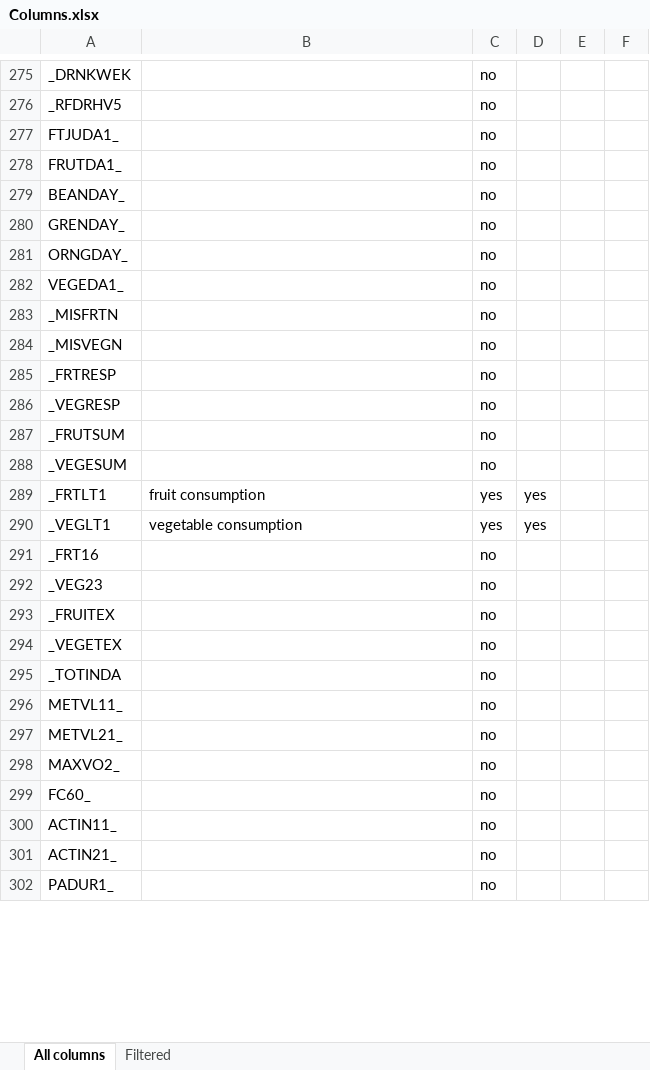
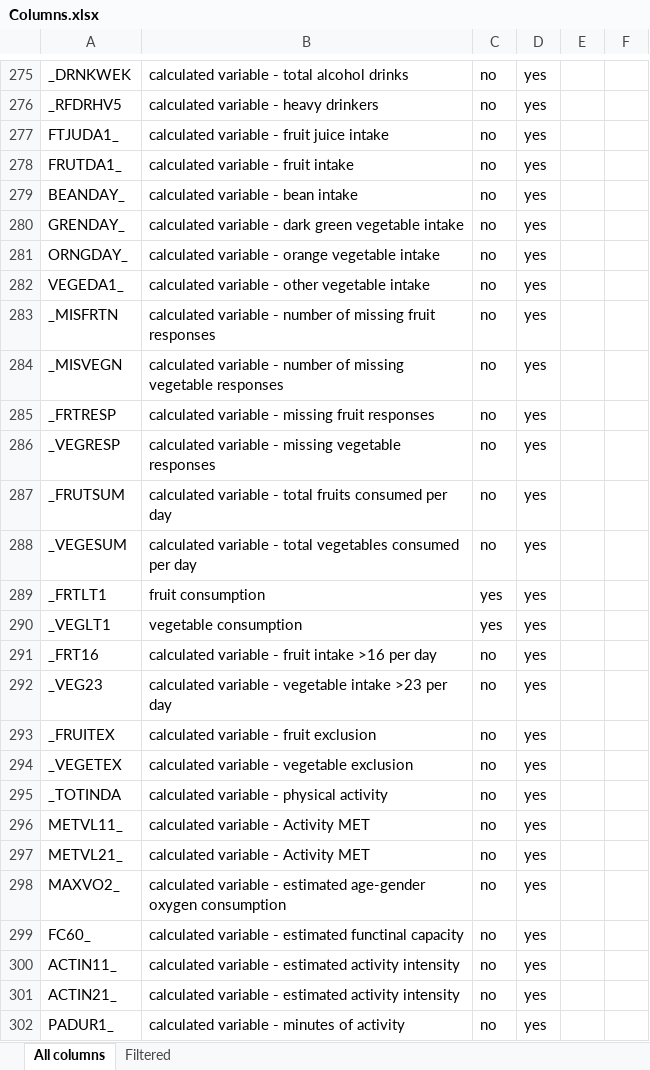
Before and after one commit to medplot/data-mining-project, an Excel workbook: brfss_dataset/Columns.xlsx, sheet All columns, drawn as a sheet; only a part is shown, gaps mark what is left out; values as stored, in another font and other column widths than the file's, no borders; the diff covers the shown part only; the diff names each change by its address in the sheet, - before the commit and + after, or states it on an @@ line.

```diff
--- a/brfss_dataset/Columns.xlsx (sheet All columns)
+++ b/brfss_dataset/Columns.xlsx (sheet All columns)
-B275: (empty)
+B275: calculated variable - total alcohol drinks
-D275:D288: (empty)
+D275:D288: yes
-B276: (empty)
+B276: calculated variable - heavy drinkers
-B277: (empty)
+B277: calculated variable - fruit juice intake
-B278: (empty)
+B278: calculated variable - fruit intake
-B279: (empty)
+B279: calculated variable - bean intake
-B280: (empty)
+B280: calculated variable - dark green vegetable intake
-B281: (empty)
+B281: calculated variable - orange vegetable intake
-B282: (empty)
+B282: calculated variable - other vegetable intake
-B283: (empty)
+B283: calculated variable - number of missing fruit responses
-B284: (empty)
+B284: calculated variable - number of missing vegetable responses
-B285: (empty)
+B285: calculated variable - missing fruit responses
-B286: (empty)
+B286: calculated variable - missing vegetable responses
-B287: (empty)
+B287: calculated variable - total fruits consumed per day
-B288: (empty)
+B288: calculated variable - total vegetables consumed per day
-B291: (empty)
+B291: calculated variable - fruit intake >16 per day
-D291:D302: (empty)
+D291:D302: yes
-B292: (empty)
+B292: calculated variable - vegetable intake >23 per day
-B293: (empty)
+B293: calculated variable - fruit exclusion
-B294: (empty)
+B294: calculated variable - vegetable exclusion
-B295: (empty)
+B295: calculated variable - physical activity
-B296:B297: (empty)
+B296:B297: calculated variable - Activity MET
-B298: (empty)
+B298: calculated variable - estimated age-gender oxygen consumption
-B299: (empty)
+B299: calculated variable - estimated functinal capacity
-B300:B301: (empty)
+B300:B301: calculated variable - estimated activity intensity
-B302: (empty)
+B302: calculated variable - minutes of activity
```
Also changed, not shown: 103 edited cells elsewhere in this sheet.
